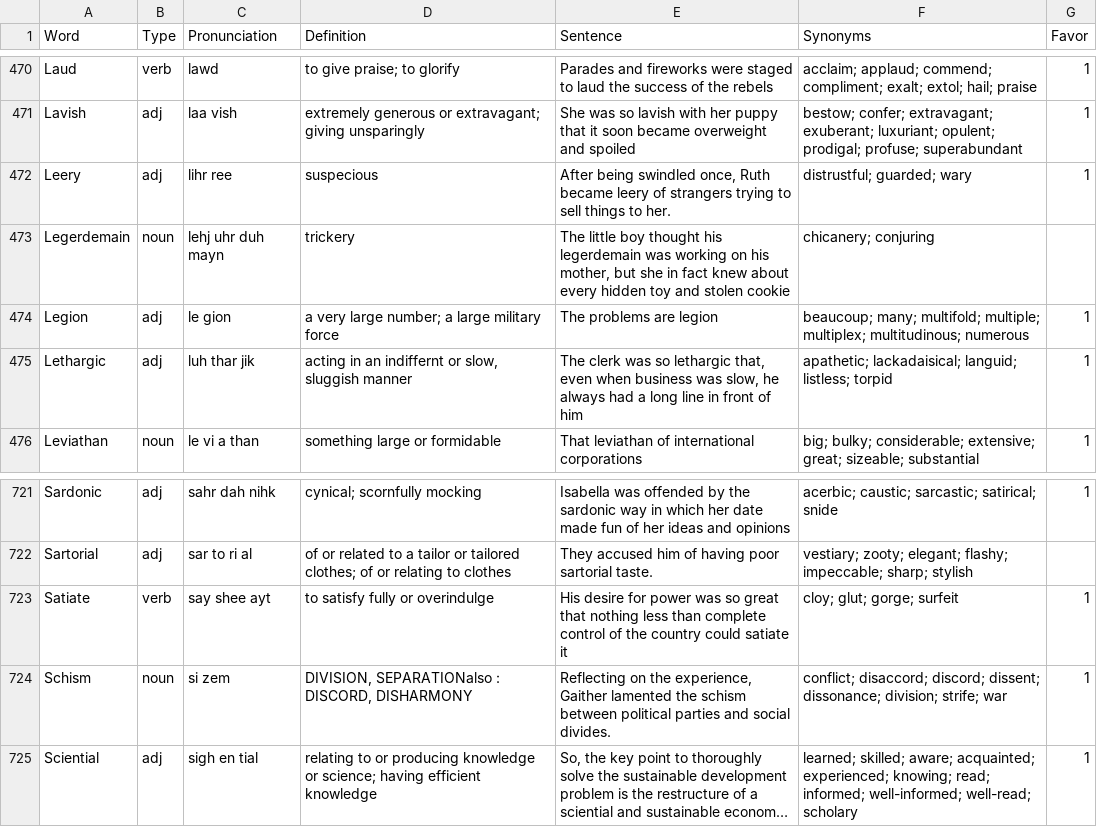
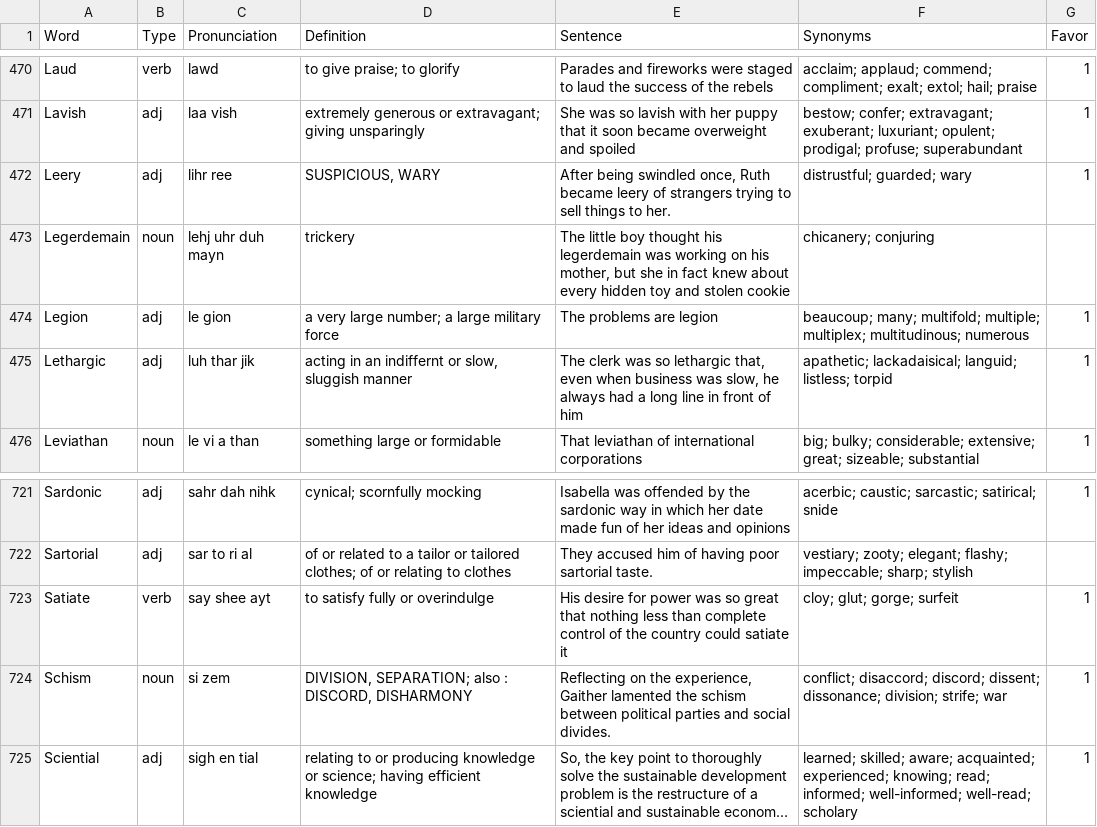
Before and after one commit to ogarci79/python, a CSV file: vocabulary/src/words.csv, drawn as a sheet; only a part is shown, gaps mark what is left out; long unchanged cells end in …; the diff names each change by its address in the sheet, - before the commit and + after, or states it on an @@ line.

Commit message:
corrections

```diff
--- a/vocabulary/src/words.csv
+++ b/vocabulary/src/words.csv
-D472 (Definition): suspecious
+D472 (Definition): SUSPICIOUS, WARY
-D724 (Definition): DIVISION, SEPARATIONalso : DISCORD,…
+D724 (Definition): DIVISION, SEPARATION; also : DISCORD,…
```
